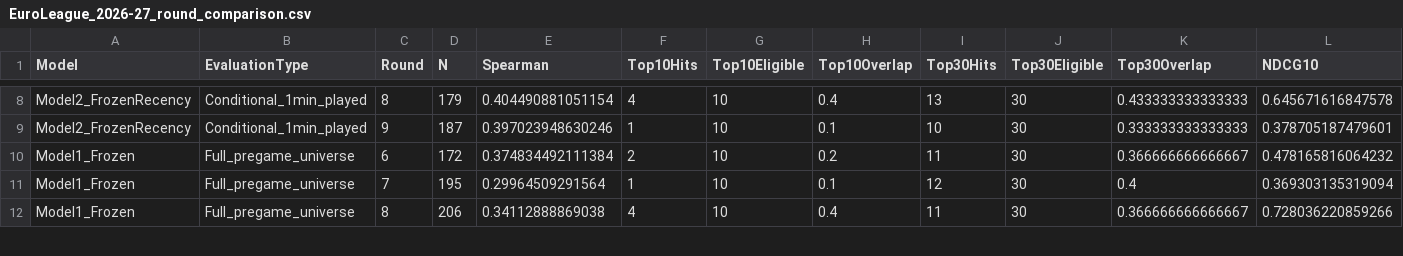
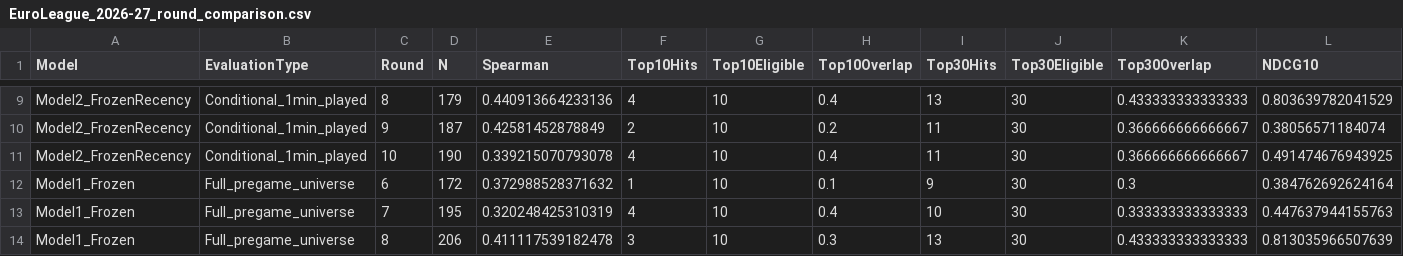
Before and after one commit to Aviv-TZ/euroleague-pir, a CSV file: output/EuroLeague_2026-27_round_comparison.csv, drawn as a sheet; only a part is shown, gaps mark what is left out; the diff covers the shown part only.

```diff
--- a/output/EuroLeague_2026-27_round_comparison.csv
+++ b/output/EuroLeague_2026-27_round_comparison.csv
@@ -8,5 +9,6 @@
-"Model2_FrozenRecency","Conditional_1min_played",8,179,0.404490881051154,4,10,0.4,13,30,0.433333333333333,0.645671616847578
-"Model2_FrozenRecency","Conditional_1min_played",9,187,0.397023948630246,1,10,0.1,10,30,0.333333333333333,0.378705187479601
-"Model1_Frozen","Full_pregame_universe",6,172,0.374834492111384,2,10,0.2,11,30,0.366666666666667,0.478165816064232
-"Model1_Frozen","Full_pregame_universe",7,195,0.29964509291564,1,10,0.1,12,30,0.4,0.369303135319094
-"Model1_Frozen","Full_pregame_universe",8,206,0.34112888869038,4,10,0.4,11,30,0.366666666666667,0.728036220859266
+"Model2_FrozenRecency","Conditional_1min_played",8,179,0.440913664233136,4,10,0.4,13,30,0.433333333333333,0.803639782041529
+"Model2_FrozenRecency","Conditional_1min_played",9,187,0.42581452878849,2,10,0.2,11,30,0.366666666666667,0.38056571184074
+"Model2_FrozenRecency","Conditional_1min_played",10,190,0.339215070793078,4,10,0.4,11,30,0.366666666666667,0.491474676943925
+"Model1_Frozen","Full_pregame_universe",6,172,0.372988528371632,1,10,0.1,9,30,0.3,0.384762692624164
+"Model1_Frozen","Full_pregame_universe",7,195,0.320248425310319,4,10,0.4,10,30,0.333333333333333,0.447637944155763
+"Model1_Frozen","Full_pregame_universe",8,206,0.411117539182478,3,10,0.3,13,30,0.433333333333333,0.813035966507639
```
Also changed, not shown: 3 added rows and 58 edited cells elsewhere in this file, output/EuroLeague_2026-27_top10_recommendations.csv, output/EuroLeague_2026-27_top10_walkforward.csv, 21 other files.
